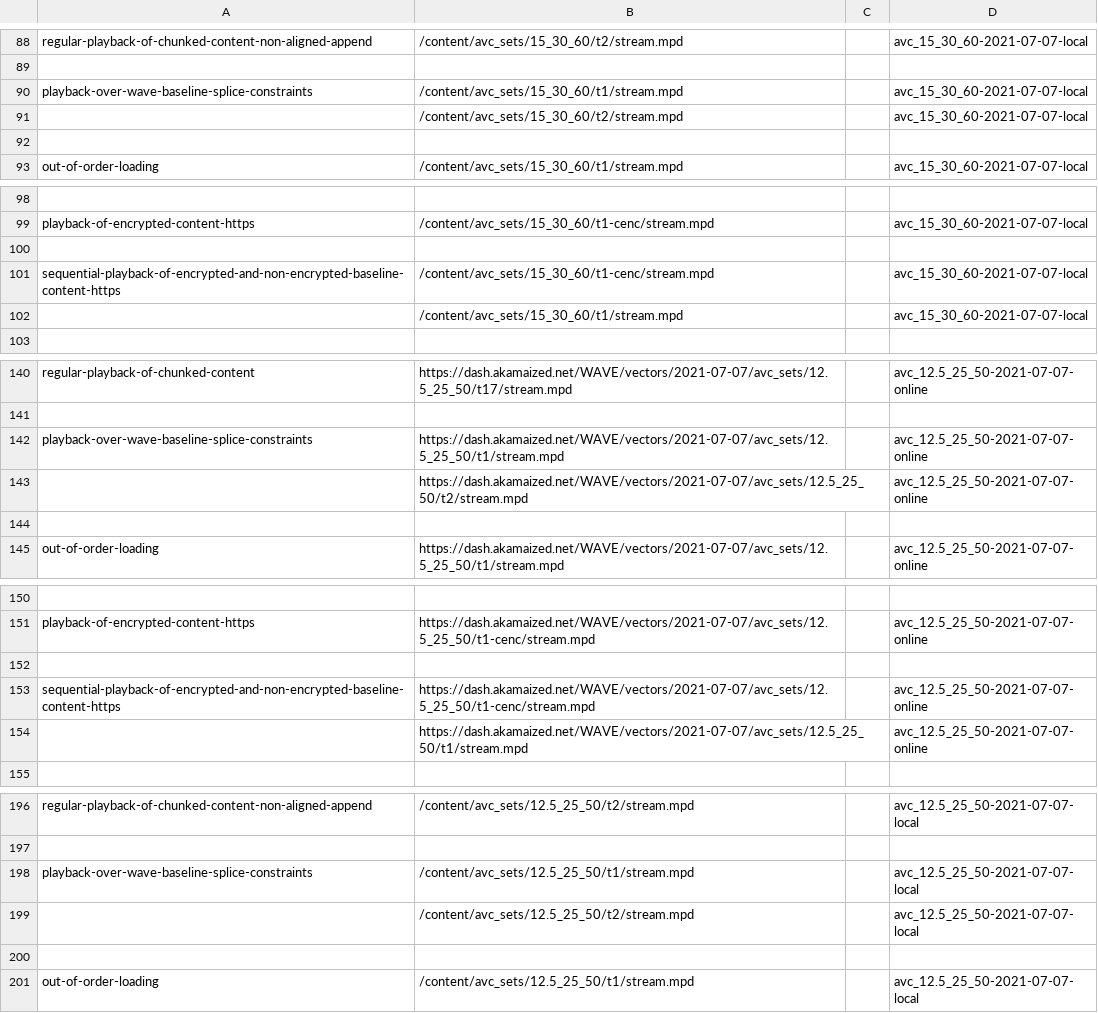
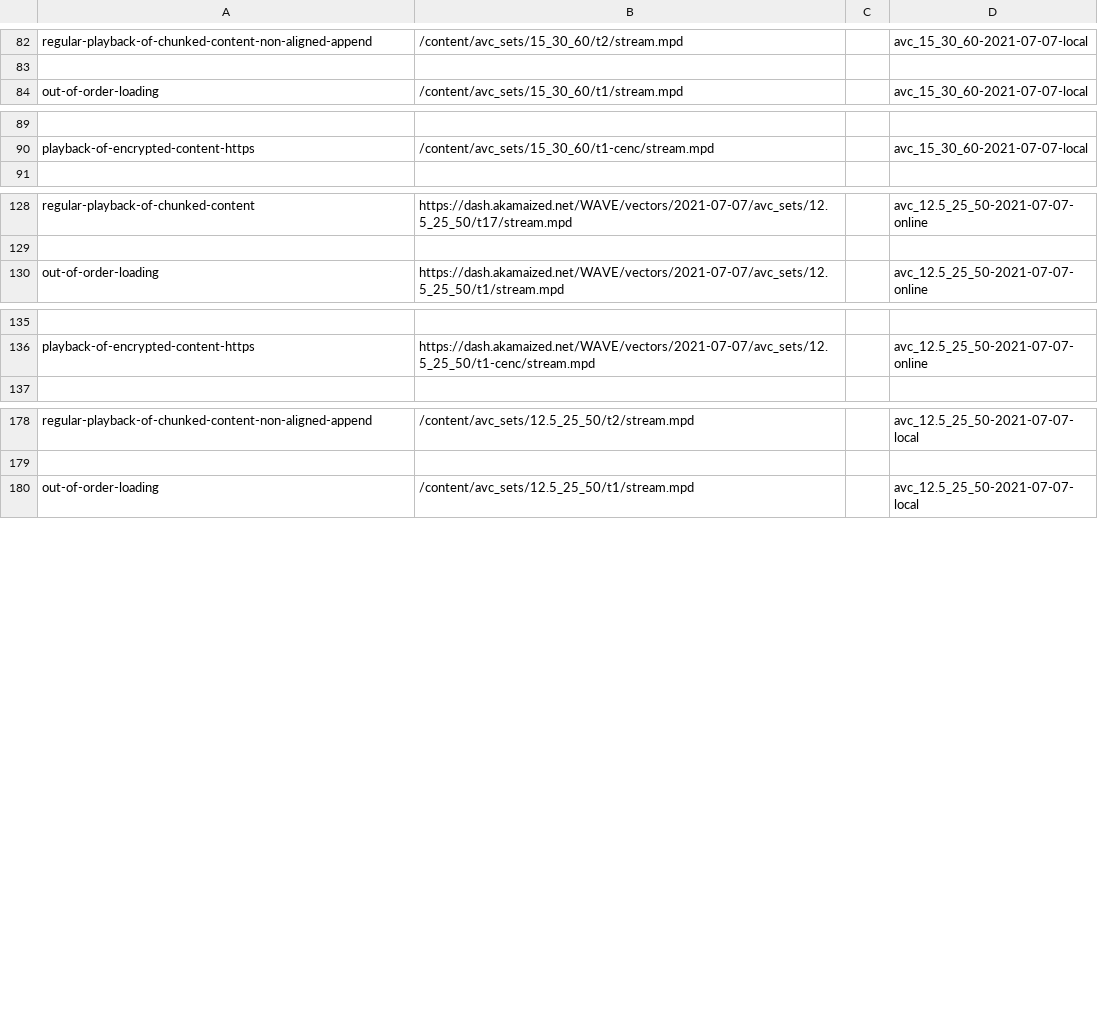
Before and after one commit to cta-wave/dpctf-tests, a CSV file: tests.csv, drawn as a sheet; only a part is shown, gaps mark what is left out; removed rows and columns are numbered as before the commit, all else as after; the diff covers the shown part only; the diff names each change by its address in the sheet, - before the commit and + after, or states it on an @@ line.

```diff
--- a/tests.csv
+++ b/tests.csv
-row 90: playback-over-wave-baseline-splice-constraints | /content/avc_sets/15_30_60/t1/stream.mpd |  | avc_15_30_60-2021-07-07-local
-row 91:  | /content/avc_sets/15_30_60/t2/stream.mpd |  | avc_15_30_60-2021-07-07-local
-row 92: (empty)
-row 100: (empty)
-row 101: sequential-playback-of-encrypted-and-non-encrypted-baseline-content-https | /content/avc_sets/15_30_60/t1-cenc/stream.mpd |  | avc_15_30_60-2021-07-07-local
-row 102:  | /content/avc_sets/15_30_60/t1/stream.mpd |  | avc_15_30_60-2021-07-07-local
-row 142: playback-over-wave-baseline-splice-constraints | https://dash.akamaized.net/WAVE/vectors/2021-07-07/avc_sets/12.5_25_50/t1/stream.mpd |  | avc_12.5_25_50-2021-07-07-online
-row 143:  | https://dash.akamaized.net/WAVE/vectors/2021-07-07/avc_sets/12.5_25_50/t2/stream.mpd |  | avc_12.5_25_50-2021-07-07-online
-row 144: (empty)
-row 152: (empty)
-row 153: sequential-playback-of-encrypted-and-non-encrypted-baseline-content-https | https://dash.akamaized.net/WAVE/vectors/2021-07-07/avc_sets/12.5_25_50/t1-cenc/stream.mpd |  | avc_12.5_25_50-2021-07-07-online
-row 154:  | https://dash.akamaized.net/WAVE/vectors/2021-07-07/avc_sets/12.5_25_50/t1/stream.mpd |  | avc_12.5_25_50-2021-07-07-online
-row 198: playback-over-wave-baseline-splice-constraints | /content/avc_sets/12.5_25_50/t1/stream.mpd |  | avc_12.5_25_50-2021-07-07-local
-row 199:  | /content/avc_sets/12.5_25_50/t2/stream.mpd |  | avc_12.5_25_50-2021-07-07-local
-row 200: (empty)
```
Also changed, not shown: 13 added rows and 21 removed rows elsewhere in this file, 56 other files.
